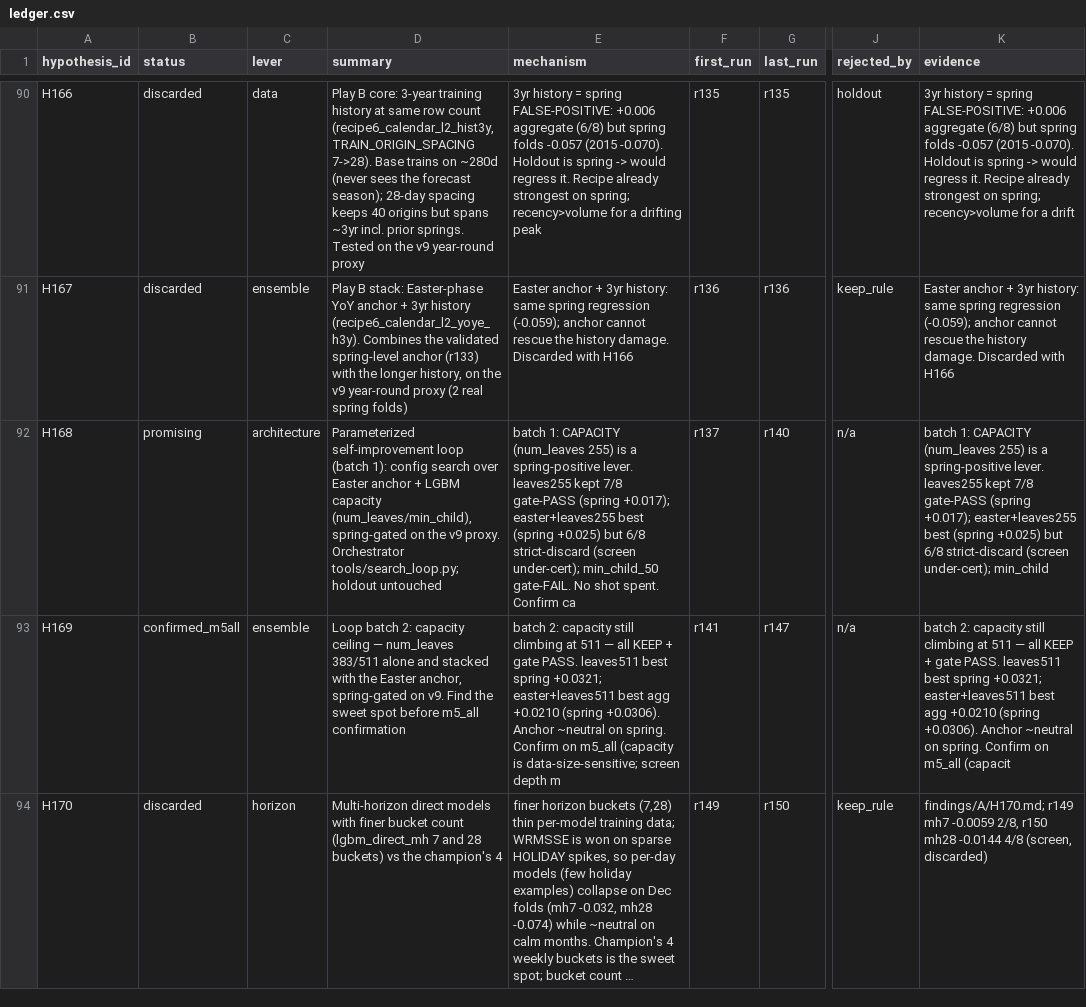
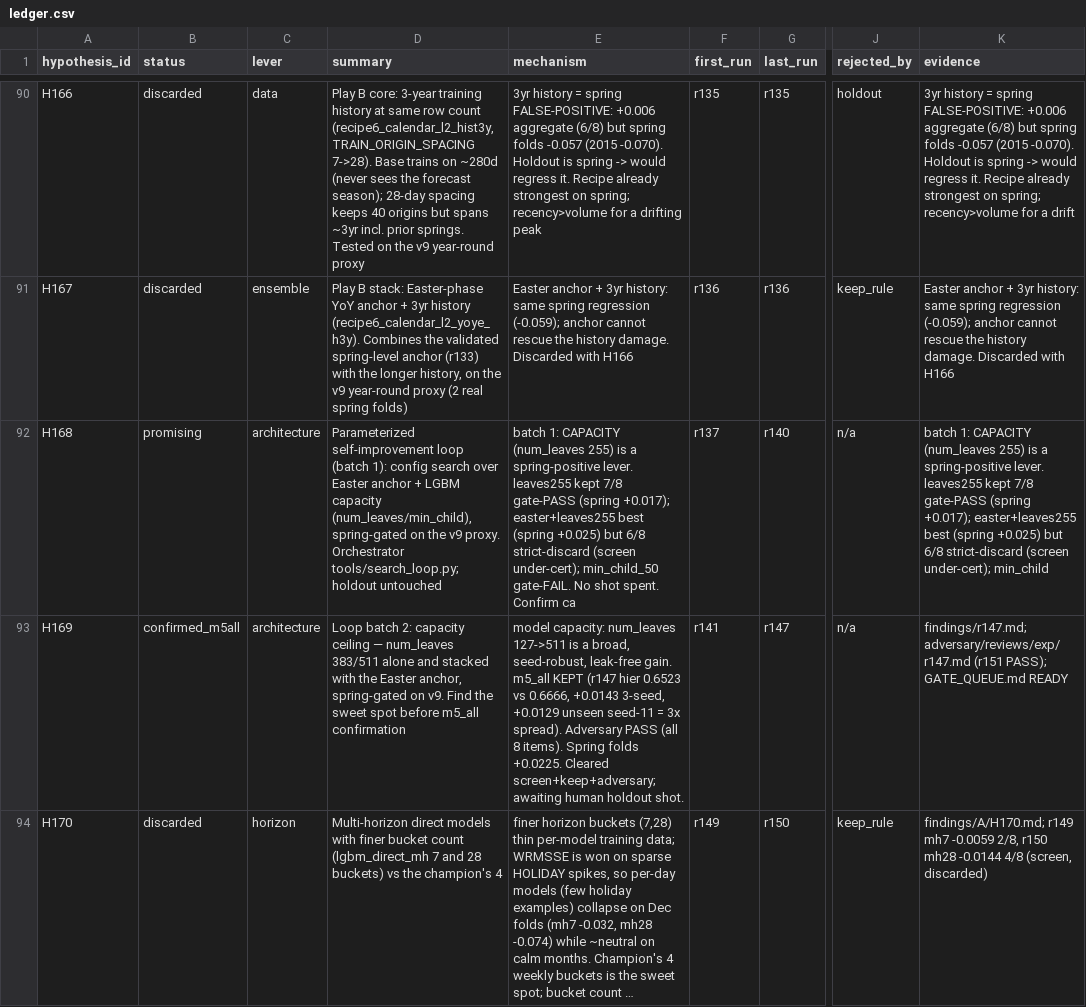
Before and after one commit to rslayer/kepler, a CSV file: hypotheses/m5_all/ledger.csv, drawn as a sheet; only a part is shown, gaps mark what is left out; long unchanged cells end in …; the diff names each change by its address in the sheet, - before the commit and + after, or states it on an @@ line.

Commit message:
Adversary PASS on r147 (leaves511): all 8 checks clear — item 7 noise floor +0.0129 on unseen seed 11 (3x the 0.0044 spread), not seed-fragile. adversary/reviews/exp/r147.md + r151 logged; gate_queue links adversary verdicts; r147 READY FOR HOLDOUT. Ledger H169 lever fixed to architecture, adversary recorded

```diff
--- a/hypotheses/m5_all/ledger.csv
+++ b/hypotheses/m5_all/ledger.csv
-C93 (lever): ensemble
+C93 (lever): architecture
-E93 (mechanism): batch 2: capacity still climbing at 511 — all KEEP + gate PASS. leaves511 best spring +0.0321; easter+leaves511 best agg +0.0210 (spring +0.0306). Anchor ~neutral on spring. Confirm on m5_all (capacity is data-size-sensitive; screen depth m
+E93 (mechanism): model capacity: num_leaves 127->511 is a broad, seed-robust, leak-free gain. m5_all KEPT (r147 hier 0.6523 vs 0.6666, +0.0143 3-seed, +0.0129 unseen seed-11 = 3x spread). Adversary PASS (all 8 items). Spring folds +0.0225. Cleared screen+keep+adversary; awaiting human holdout shot.
-K93 (evidence): batch 2: capacity still climbing at 511 — all KEEP + gate PASS. leaves511 best spring +0.0321; easter+leaves511 best agg +0.0210 (spring +0.0306). Anchor ~neutral on spring. Confirm on m5_all (capacit
+K93 (evidence): findings/r147.md; adversary/reviews/exp/r147.md (r151 PASS); GATE_QUEUE.md READY
```
Also changed, not shown: runs/runs.csv, 3 other files.
